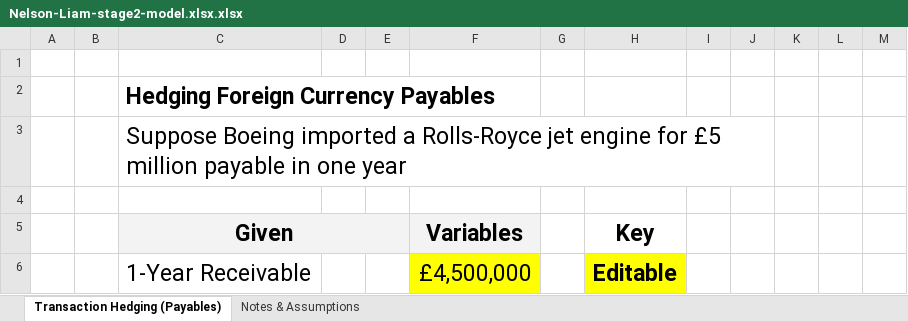
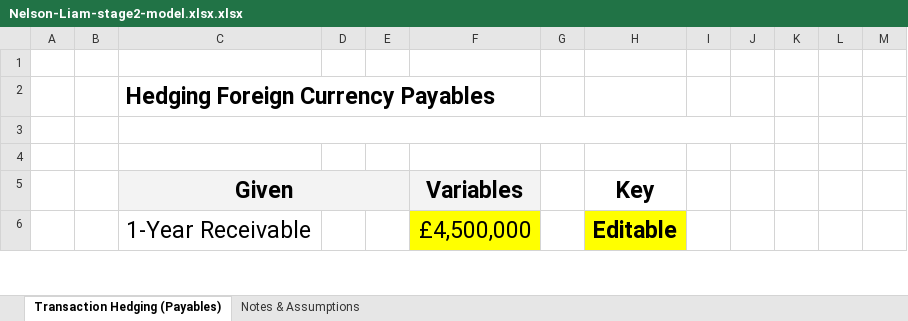
Before and after one commit to liamn49-commits/FIN-321-AI-GitHub-project, an Excel workbook: docs/templates/excel/Nelson-Liam-stage2-model.xlsx.xlsx, sheet Transaction Hedging (Payables), drawn as a sheet; only a part is shown; values as stored, in another font and other column widths than the file's, no borders; conditional formats not drawn; the diff names each change by its address in the sheet, - before the commit and + after, or states it on an @@ line.

Commit message:
Add files via upload

```diff
--- a/docs/templates/excel/Nelson-Liam-stage2-model.xlsx.xlsx (sheet Transaction Hedging (Payables))
+++ b/docs/templates/excel/Nelson-Liam-stage2-model.xlsx.xlsx (sheet Transaction Hedging (Payables))
-C3: Suppose Boeing imported a Rolls-Royce jet engine for £5 million payable in one year
+C3: (empty)
```
